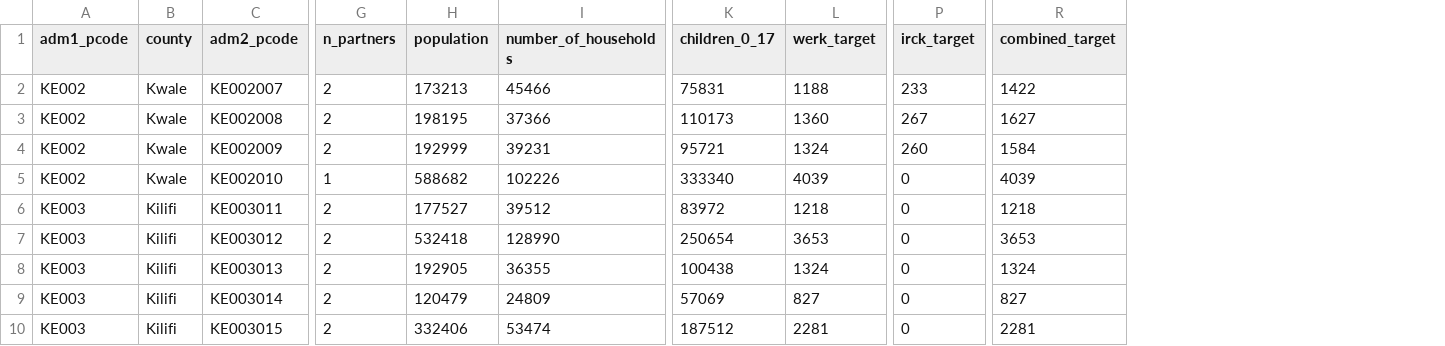
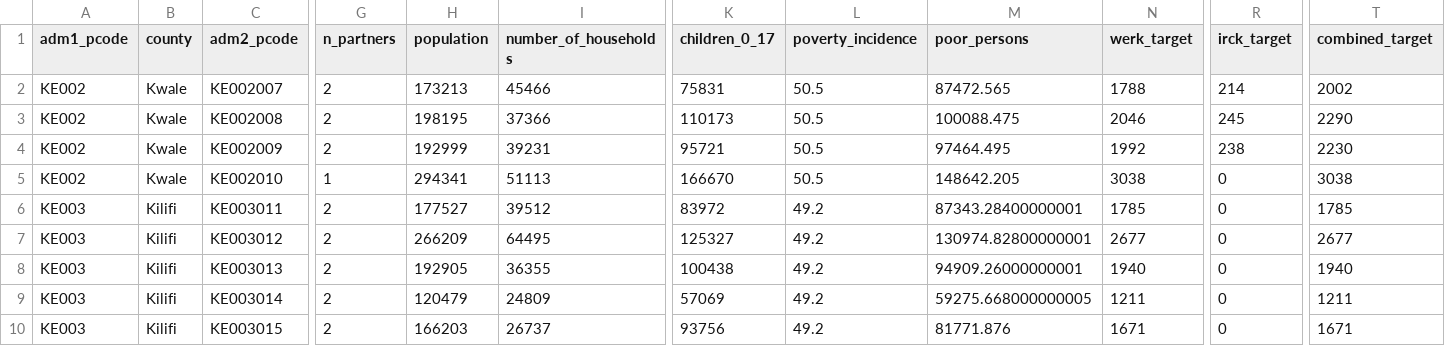
Before and after one commit to kenya-eie-wg/operation_come_to_school_public, a CSV file: data/adm2_targets.csv, drawn as a sheet; only a part is shown, gaps mark what is left out; addresses are those after the commit; the diff covers the shown part only; the diff names each change by its address in the sheet, - before the commit and + after, or states it on an @@ line.

```diff
--- a/data/adm2_targets.csv
+++ b/data/adm2_targets.csv
+column L (poverty_incidence), rows 2-10: 50.5 | 50.5 | 50.5 | 50.5 | 49.2 | 49.2 | 49.2 | 49.2 | 49.2
+column M (poor_persons), rows 2-10: 87472.565 | 100088.475 | 97464.495 | 148642.205 | 87343.28400000001 | 130974.82800000001 | 94909.26000000001 | 59275.668000000005 | 81771.876
-N2 (werk_target): 1188
+N2 (werk_target): 1788
-R2 (irck_target): 233
+R2 (irck_target): 214
-T2 (combined_target): 1422
+T2 (combined_target): 2002
-N3 (werk_target): 1360
+N3 (werk_target): 2046
-R3 (irck_target): 267
+R3 (irck_target): 245
-T3 (combined_target): 1627
+T3 (combined_target): 2290
-N4 (werk_target): 1324
+N4 (werk_target): 1992
-R4 (irck_target): 260
+R4 (irck_target): 238
-T4 (combined_target): 1584
+T4 (combined_target): 2230
-H5 (population): 588682
+H5 (population): 294341
-I5 (number_of_households): 102226
+I5 (number_of_households): 51113
-K5 (children_0_17): 333340
+K5 (children_0_17): 166670
-N5 (werk_target): 4039
+N5 (werk_target): 3038
-T5 (combined_target): 4039
+T5 (combined_target): 3038
-N6 (werk_target): 1218
+N6 (werk_target): 1785
-T6 (combined_target): 1218
+T6 (combined_target): 1785
-H7 (population): 532418
+H7 (population): 266209
-I7 (number_of_households): 128990
+I7 (number_of_households): 64495
-K7 (children_0_17): 250654
+K7 (children_0_17): 125327
-N7 (werk_target): 3653
+N7 (werk_target): 2677
-T7 (combined_target): 3653
+T7 (combined_target): 2677
-N8 (werk_target): 1324
+N8 (werk_target): 1940
-T8 (combined_target): 1324
+T8 (combined_target): 1940
-N9 (werk_target): 827
+N9 (werk_target): 1211
-T9 (combined_target): 827
+T9 (combined_target): 1211
-H10 (population): 332406
+H10 (population): 166203
-I10 (number_of_households): 53474
+I10 (number_of_households): 26737
-K10 (children_0_17): 187512
+K10 (children_0_17): 93756
-N10 (werk_target): 2281
+N10 (werk_target): 1671
-T10 (combined_target): 2281
+T10 (combined_target): 1671
```
Also changed, not shown: 155 edited cells elsewhere in this file, data/locations.csv, data/locations_match.csv, 10 other files.
